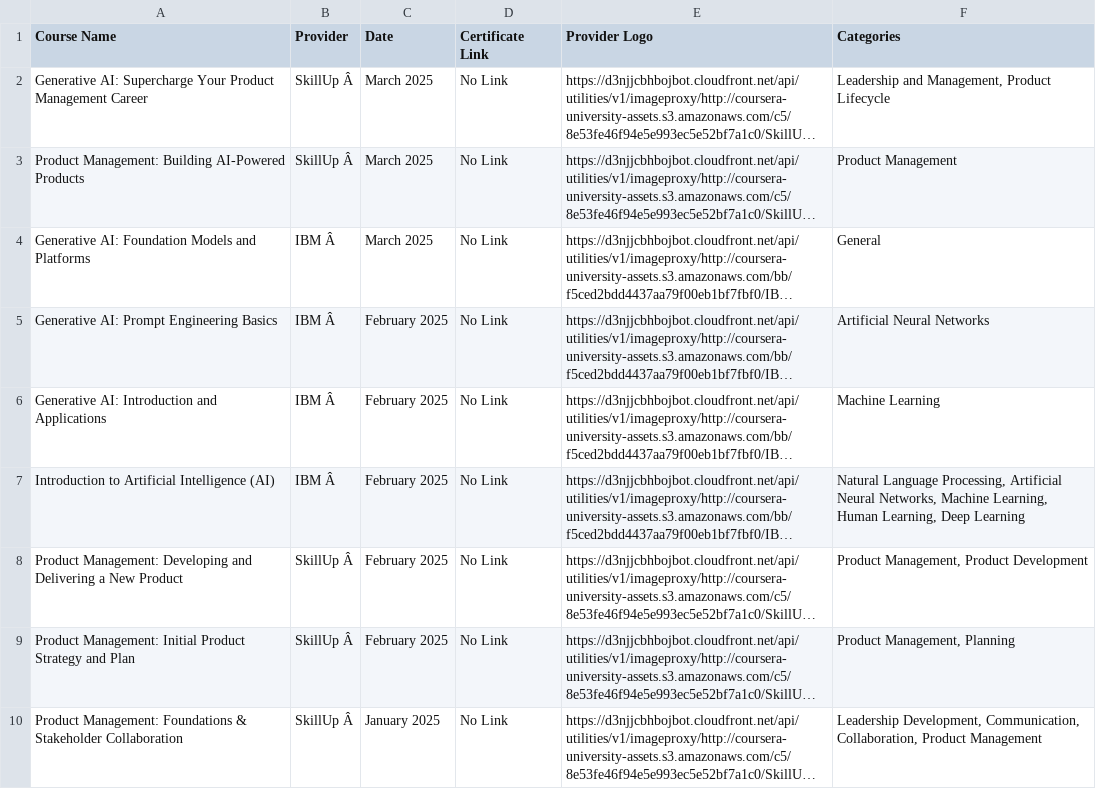
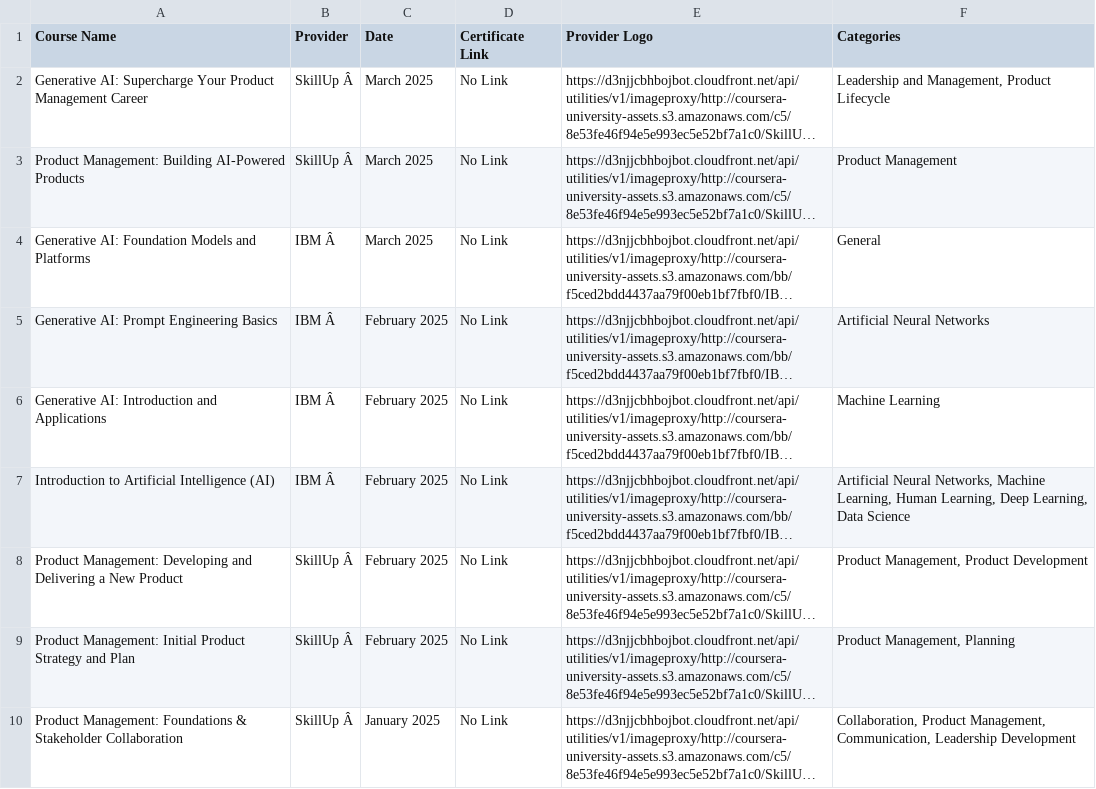
Before and after one commit to magenta4c/CourseraCertificateScraper, a CSV file: Coursera_Certificates.csv, drawn as a sheet; long unchanged cells end in …; the diff names each change by its address in the sheet, - before the commit and + after, or states it on an @@ line.

```diff
--- a/Coursera_Certificates.csv
+++ b/Coursera_Certificates.csv
-F7 (Categories): Natural Language Processing, Artificial Neural Networks, Machine Learning, Human Learning, Deep Learning
+F7 (Categories): Artificial Neural Networks, Machine Learning, Human Learning, Deep Learning, Data Science
-F10 (Categories): Leadership Development, Communication, Collaboration, Product Management
+F10 (Categories): Collaboration, Product Management, Communication, Leadership Development
```
